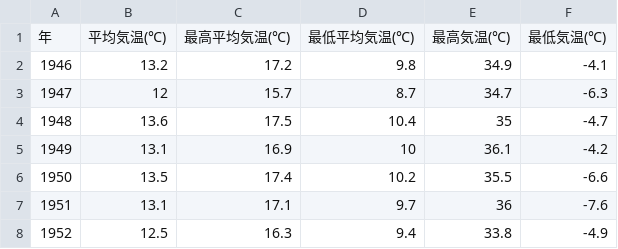
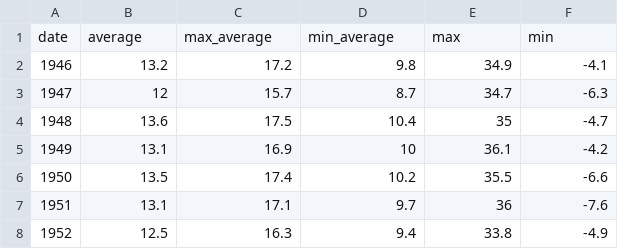
Before and after one commit to miuratomonori/U22-2024, a CSV file: static/csv/year_date.csv, drawn as a sheet; only a part is shown; removed rows and columns are numbered as before the commit, all else as after; the diff names each change by its address in the sheet, - before the commit and + after, or states it on an @@ line.

```diff
--- a/static/csv/year_date.csv
+++ b/static/csv/year_date.csv
-row 1: 年 | 平均気温(℃) | 最高平均気温(℃) | 最低平均気温(℃) | 最高気温(℃) | 最低気温(℃)
+row 1: date | average | max_average | min_average | max | min
```
Also changed, not shown: 9 other files.
